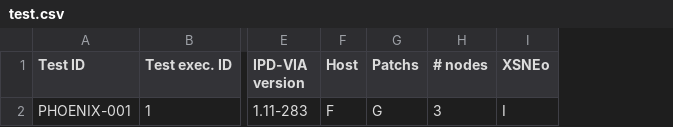
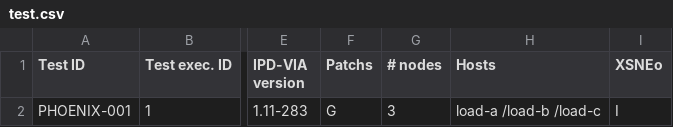
Before and after one commit to philippedelvaux/evs, a CSV file: test.csv, drawn as a sheet; only a part is shown, gaps mark what is left out; removed rows and columns are numbered as before the commit, all else as after; the diff names each change by its address in the sheet, - before the commit and + after, or states it on an @@ line.

Commit message:
Update test.csv

```diff
--- a/test.csv
+++ b/test.csv
-column F (Host), row 2: F
+column H (Hosts), row 2: load-a /load-b /load-c
```
